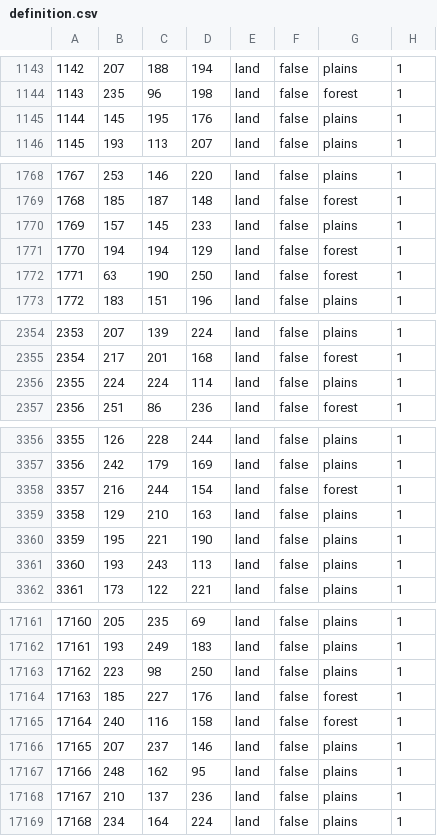
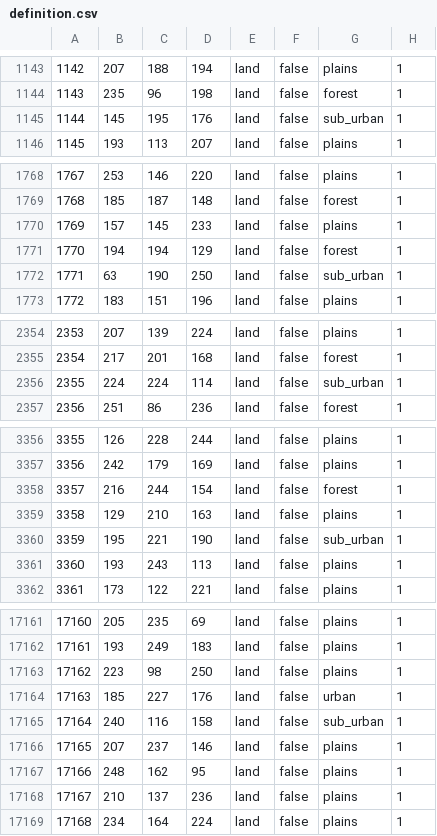
Before and after one commit to TheGamerCant/Across-The-Dnieper, a CSV file: AcrossTheDnieper/map/definition.csv, drawn as a sheet; only a part is shown, gaps mark what is left out; the diff covers the shown part only.

```diff
--- a/AcrossTheDnieper/map/definition.csv
+++ b/AcrossTheDnieper/map/definition.csv
@@ -1144,3 +1144,3 @@
 1143;235;96;198;land;false;forest;1
-1144;145;195;176;land;false;plains;1
+1144;145;195;176;land;false;sub_urban;1
 1145;193;113;207;land;false;plains;1
@@ -1771,3 +1771,3 @@
 1770;194;194;129;land;false;forest;1
-1771;63;190;250;land;false;forest;1
+1771;63;190;250;land;false;sub_urban;1
 1772;183;151;196;land;false;plains;1
@@ -2355,3 +2355,3 @@
 2354;217;201;168;land;false;forest;1
-2355;224;224;114;land;false;plains;1
+2355;224;224;114;land;false;sub_urban;1
 2356;251;86;236;land;false;forest;1
@@ -3359,3 +3359,3 @@
 3358;129;210;163;land;false;plains;1
-3359;195;221;190;land;false;plains;1
+3359;195;221;190;land;false;sub_urban;1
 3360;193;243;113;land;false;plains;1
@@ -17163,4 +17163,4 @@
 17162;223;98;250;land;false;plains;1
-17163;185;227;176;land;false;forest;1
-17164;240;116;158;land;false;forest;1
+17163;185;227;176;land;false;urban;1
+17164;240;116;158;land;false;sub_urban;1
 17165;207;237;146;land;false;plains;1
```
Also changed, not shown: 22 edited cells elsewhere in this file, 28 other files.
